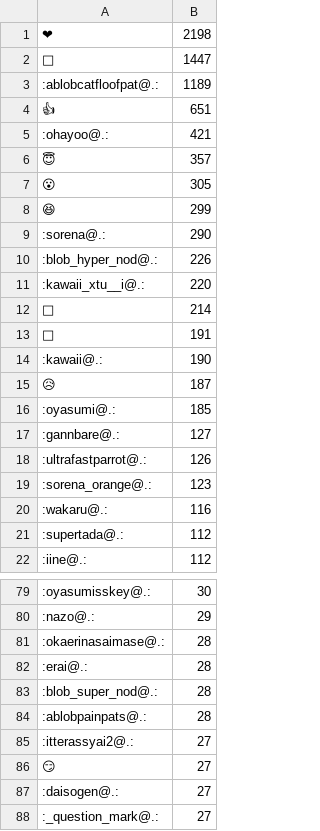
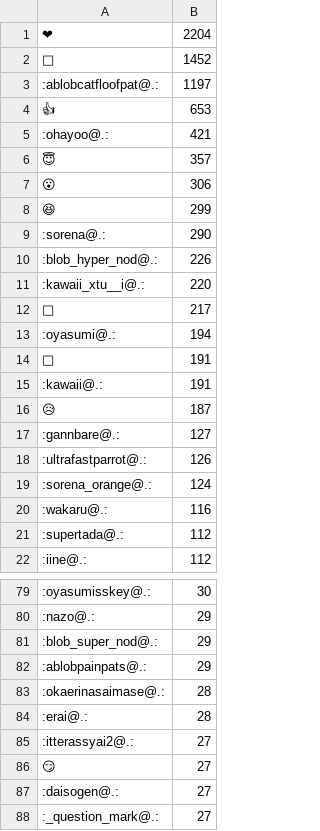
Before and after one commit to haborite/emoji_ski, a CSV file: misskey.cf/misskey.cf.csv, drawn as a sheet; only a part is shown, gaps mark what is left out; the diff covers the shown part only.

```diff
--- a/misskey.cf/misskey.cf.csv
+++ b/misskey.cf/misskey.cf.csv
@@ -1,8 +1,8 @@
-❤,2198
-🎉,1447
-:ablobcatfloofpat@.:,1189
-👍,651
+❤,2204
+🎉,1452
+:ablobcatfloofpat@.:,1197
+👍,653
 :ohayoo@.:,421
 😇,357
-😮,305
+😮,306
 😆,299
@@ -11,10 +11,10 @@
 :kawaii_xtu__i@.:,220
-🤔,214
+🤔,217
+:oyasumi@.:,194
 💙,191
-:kawaii@.:,190
+:kawaii@.:,191
 😥,187
-:oyasumi@.:,185
 :gannbare@.:,127
 :ultrafastparrot@.:,126
-:sorena_orange@.:,123
+:sorena_orange@.:,124
 :wakaru@.:,116
@@ -80,6 +80,6 @@
 :nazo@.:,29
+:blob_super_nod@.:,29
+:ablobpainpats@.:,29
 :okaerinasaimase@.:,28
 :erai@.:,28
-:blob_super_nod@.:,28
-:ablobpainpats@.:,28
 :itterassyai2@.:,27
```
Also changed, not shown: 11 added rows, 7 removed rows and 3 edited cells elsewhere in this file, 3 other files.
